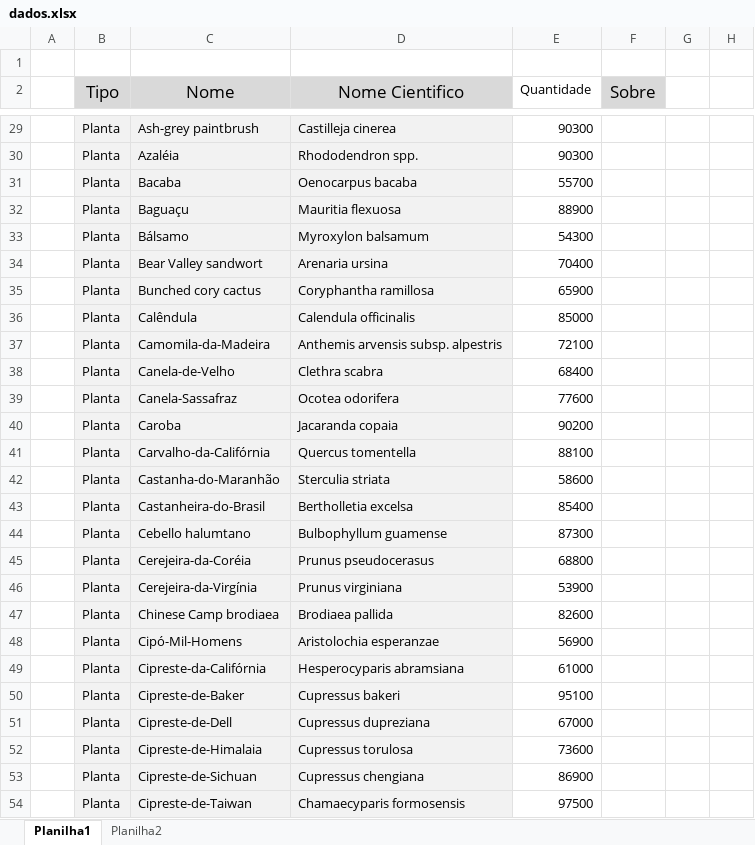
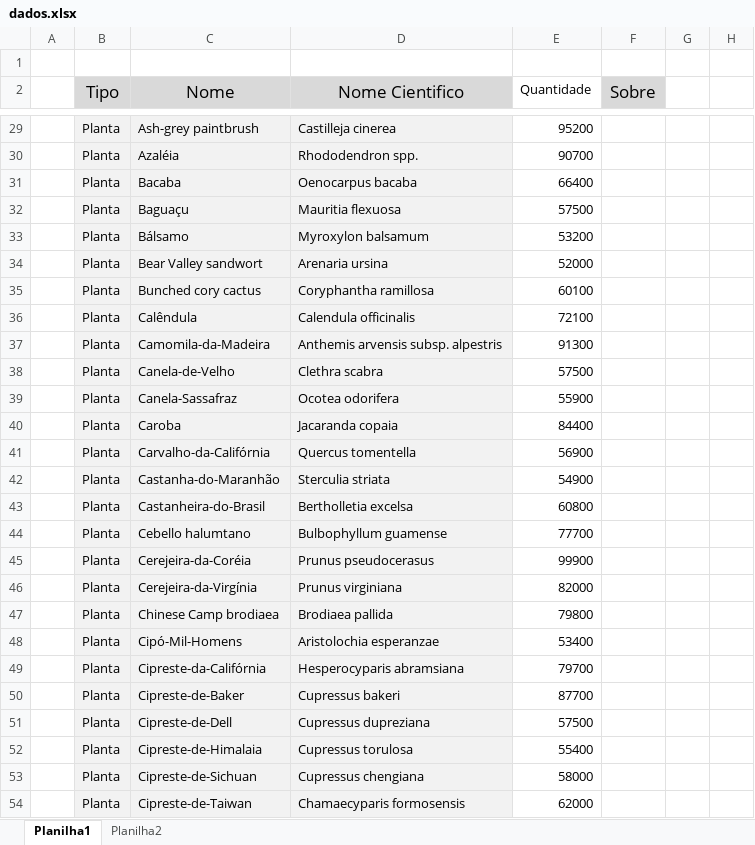
Before and after one commit to bberaldo/ordenacao-extincao, an Excel workbook: dados.xlsx, sheet Planilha1, drawn as a sheet; only a part is shown, gaps mark what is left out; values as stored, in another font and other column widths than the file's, no borders; the diff covers the shown part only; the diff names each change by its address in the sheet, - before the commit and + after, or states it on an @@ line.

```diff
--- a/dados.xlsx (sheet Planilha1)
+++ b/dados.xlsx (sheet Planilha1)
-E29 (Quantidade): 90300
+E29 (Quantidade): 95200
-E30 (Quantidade): 90300
+E30 (Quantidade): 90700
-E31 (Quantidade): 55700
+E31 (Quantidade): 66400
-E32 (Quantidade): 88900
+E32 (Quantidade): 57500
-E33 (Quantidade): 54300
+E33 (Quantidade): 53200
-E34 (Quantidade): 70400
+E34 (Quantidade): 52000
-E35 (Quantidade): 65900
+E35 (Quantidade): 60100
-E36 (Quantidade): 85000
+E36 (Quantidade): 72100
-E37 (Quantidade): 72100
+E37 (Quantidade): 91300
-E38 (Quantidade): 68400
+E38 (Quantidade): 57500
-E39 (Quantidade): 77600
+E39 (Quantidade): 55900
-E40 (Quantidade): 90200
+E40 (Quantidade): 84400
-E41 (Quantidade): 88100
+E41 (Quantidade): 56900
-E42 (Quantidade): 58600
+E42 (Quantidade): 54900
-E43 (Quantidade): 85400
+E43 (Quantidade): 60800
-E44 (Quantidade): 87300
+E44 (Quantidade): 77700
-E45 (Quantidade): 68800
+E45 (Quantidade): 99900
-E46 (Quantidade): 53900
+E46 (Quantidade): 82000
-E47 (Quantidade): 82600
+E47 (Quantidade): 79800
-E48 (Quantidade): 56900
+E48 (Quantidade): 53400
-E49 (Quantidade): 61000
+E49 (Quantidade): 79700
-E50 (Quantidade): 95100
+E50 (Quantidade): 87700
-E51 (Quantidade): 67000
+E51 (Quantidade): 57500
-E52 (Quantidade): 73600
+E52 (Quantidade): 55400
-E53 (Quantidade): 86900
+E53 (Quantidade): 58000
-E54 (Quantidade): 97500
+E54 (Quantidade): 62000
```
Also changed, not shown: 512 edited cells elsewhere in this sheet, sheet Planilha2, 1 other file.
